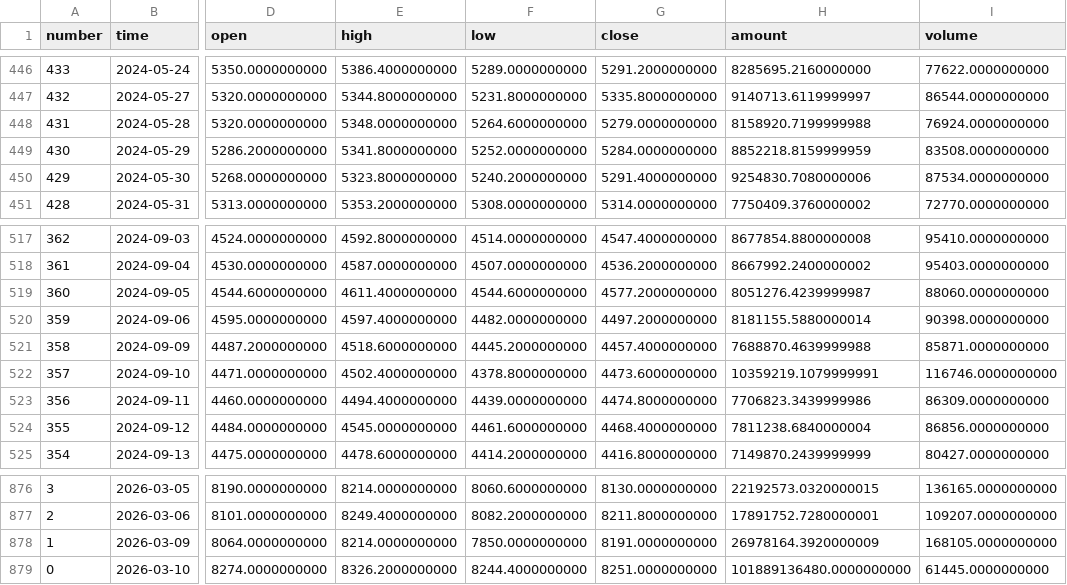
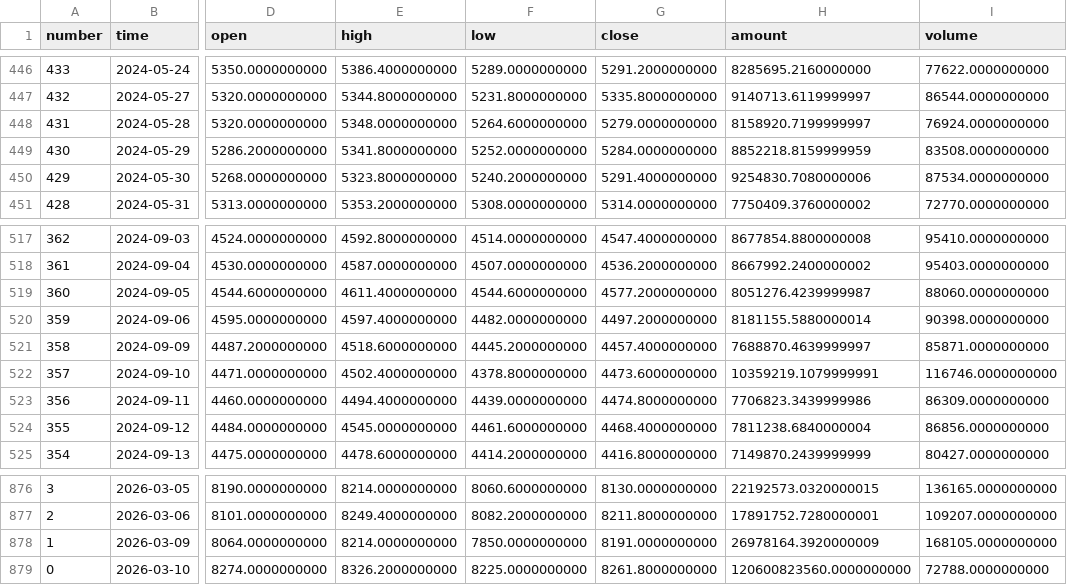
Before and after one commit to AZREALSS/ICIM, a CSV file: IM1000.csv, drawn as a sheet; only a part is shown, gaps mark what is left out; the diff names each change by its address in the sheet, - before the commit and + after, or states it on an @@ line.

```diff
--- a/IM1000.csv
+++ b/IM1000.csv
-H448 (amount): 8158920.7199999988
+H448 (amount): 8158920.7199999997
-H521 (amount): 7688870.4639999988
+H521 (amount): 7688870.4639999997
-F879 (low): 8244.4000000000
+F879 (low): 8225.0000000000
-G879 (close): 8251.0000000000
+G879 (close): 8261.8000000000
-H879 (amount): 101889136480.0000000000
+H879 (amount): 120600823560.0000000000
-I879 (volume): 61445.0000000000
+I879 (volume): 72788.0000000000
```
Also changed, not shown: IC500.csv, ic_im_ratio_ohlc.csv, 1 other file.
